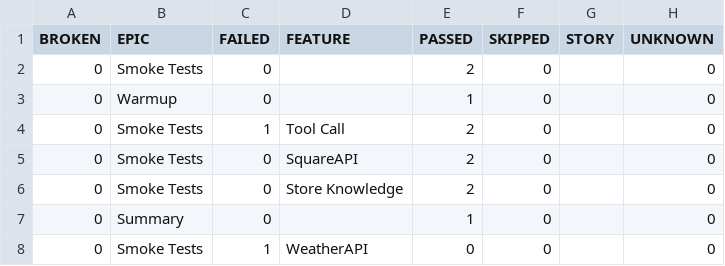
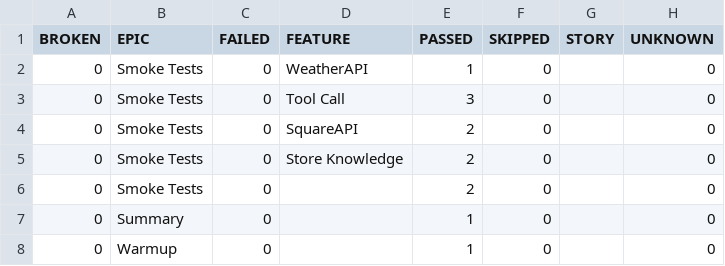
Before and after one commit to docwho2/java-squareup-spring-ai-ivr, a CSV file: us.amazon.nova-2-lite-v1_0/SmokeTests/data/behaviors.csv, drawn as a sheet.

```diff
--- a/us.amazon.nova-2-lite-v1_0/SmokeTests/data/behaviors.csv
+++ b/us.amazon.nova-2-lite-v1_0/SmokeTests/data/behaviors.csv
@@ -1,8 +1,8 @@
 "BROKEN","EPIC","FAILED","FEATURE","PASSED","SKIPPED","STORY","UNKNOWN"
-"0","Smoke Tests","0","","2","0","","0"
-"0","Warmup","0","","1","0","","0"
-"0","Smoke Tests","1","Tool Call","2","0","","0"
+"0","Smoke Tests","0","WeatherAPI","1","0","","0"
+"0","Smoke Tests","0","Tool Call","3","0","","0"
 "0","Smoke Tests","0","SquareAPI","2","0","","0"
 "0","Smoke Tests","0","Store Knowledge","2","0","","0"
+"0","Smoke Tests","0","","2","0","","0"
 "0","Summary","0","","1","0","","0"
-"0","Smoke Tests","1","WeatherAPI","0","0","","0"
+"0","Warmup","0","","1","0","","0"
```
Also changed, not shown: us.amazon.nova-2-lite-v1_0/SmokeTests/data/suites.csv, 43 other files.
